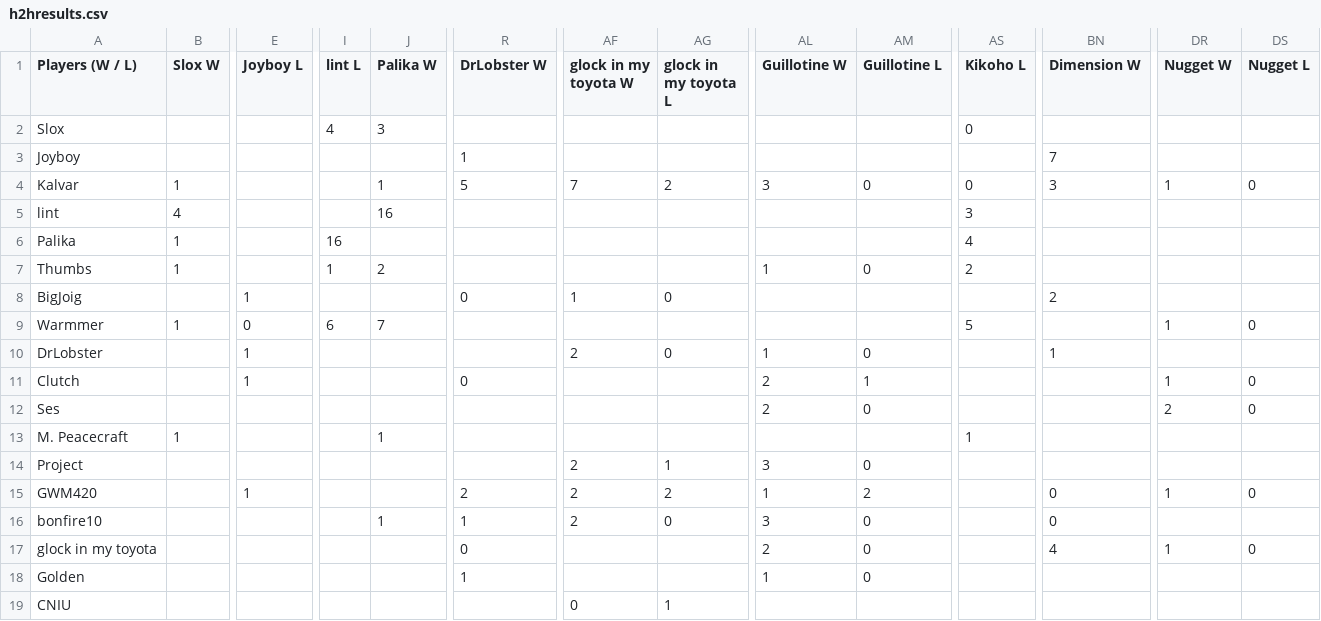
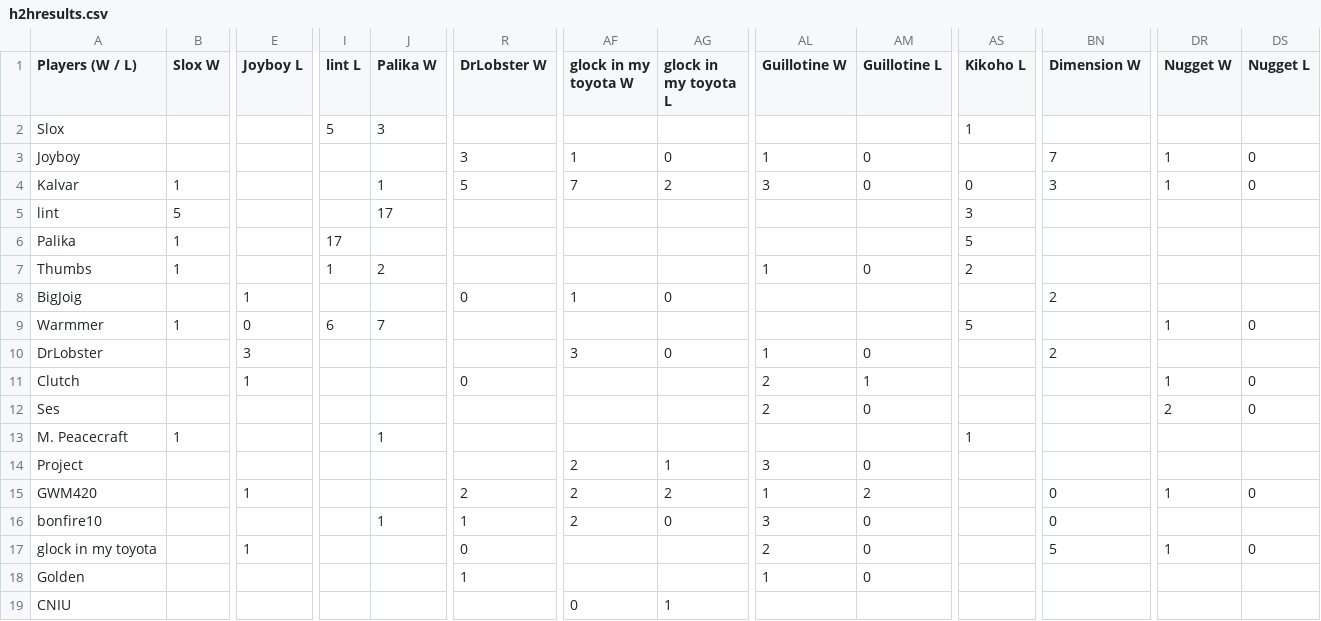
Before and after one commit to benjaminsg/garprdata, a CSV file: h2hresults.csv, drawn as a sheet; only a part is shown, gaps mark what is left out; the diff covers the shown part only; the diff names each change by its address in the sheet, - before the commit and + after, or states it on an @@ line.

```diff
--- a/h2hresults.csv
+++ b/h2hresults.csv
-I2 (lint L): 4
+I2 (lint L): 5
-AS2 (Kikoho L): 0
+AS2 (Kikoho L): 1
-R3 (DrLobster W): 1
+R3 (DrLobster W): 3
-AF3 (glock in my toyota W): (empty)
+AF3 (glock in my toyota W): 1
-AG3 (glock in my toyota L): (empty)
+AG3 (glock in my toyota L): 0
-AL3 (Guillotine W): (empty)
+AL3 (Guillotine W): 1
-AM3 (Guillotine L): (empty)
+AM3 (Guillotine L): 0
-DR3 (Nugget W): (empty)
+DR3 (Nugget W): 1
-DS3 (Nugget L): (empty)
+DS3 (Nugget L): 0
-B5 (Slox W): 4
+B5 (Slox W): 5
-J5 (Palika W): 16
+J5 (Palika W): 17
-I6 (lint L): 16
+I6 (lint L): 17
-AS6 (Kikoho L): 4
+AS6 (Kikoho L): 5
-E10 (Joyboy L): 1
+E10 (Joyboy L): 3
-AF10 (glock in my toyota W): 2
+AF10 (glock in my toyota W): 3
-BN10 (Dimension W): 1
+BN10 (Dimension W): 2
-E17 (Joyboy L): (empty)
+E17 (Joyboy L): 1
-BN17 (Dimension W): 4
+BN17 (Dimension W): 5
```
Also changed, not shown: 62 edited cells elsewhere in this file, 1 other file.
